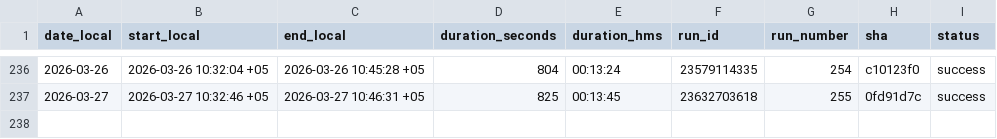
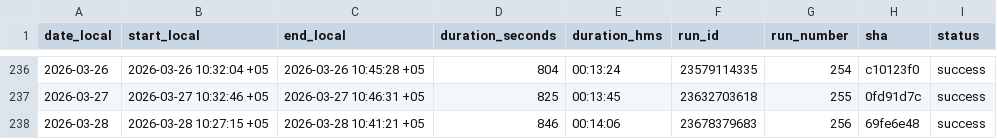
Before and after one commit to d-djumanov/OLX_Dacha_Scraping, a CSV file: Project/runs_log.csv, drawn as a sheet; only a part is shown, gaps mark what is left out; the diff names each change by its address in the sheet, - before the commit and + after, or states it on an @@ line.

```diff
--- a/Project/runs_log.csv
+++ b/Project/runs_log.csv
+row 238: 2026-03-28 | 2026-03-28 10:27:15 +05 | 2026-03-28 10:41:21 +05 | 846 | 00:14:06 | 23678379683 | 256 | 69fe6e48 | success
```
Also changed, not shown: 2 other files.
